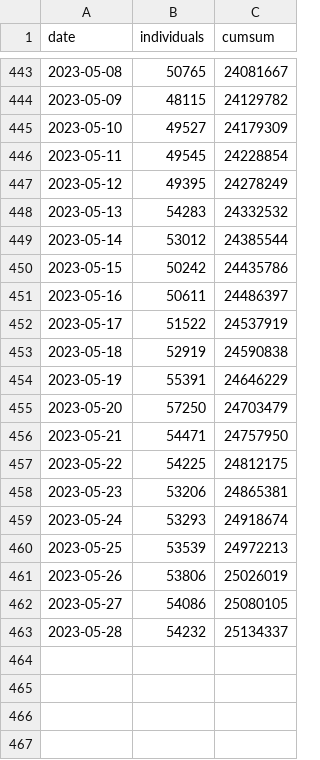
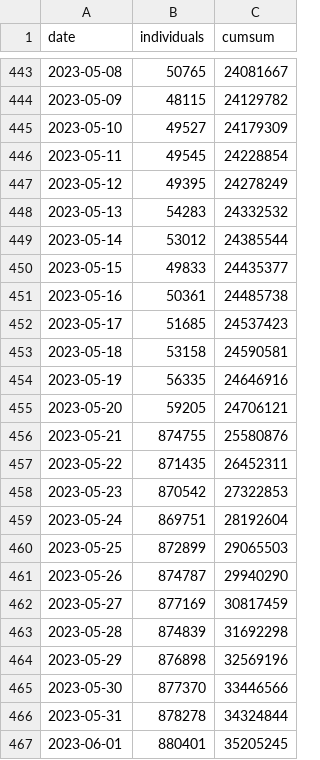
Before and after one commit to gridviz/ukraine-refugees, a CSV file: data/processed/ukraine_refugees_totals_timeseries.csv, drawn as a sheet; only a part is shown, gaps mark what is left out; the diff covers the shown part only.

```diff
--- a/data/processed/ukraine_refugees_totals_timeseries.csv
+++ b/data/processed/ukraine_refugees_totals_timeseries.csv
@@ -449,15 +449,19 @@ date,individuals,cumsum
 2023-05-14,53012,24385544
-2023-05-15,50242,24435786
-2023-05-16,50611,24486397
-2023-05-17,51522,24537919
-2023-05-18,52919,24590838
-2023-05-19,55391,24646229
-2023-05-20,57250,24703479
-2023-05-21,54471,24757950
-2023-05-22,54225,24812175
-2023-05-23,53206,24865381
-2023-05-24,53293,24918674
-2023-05-25,53539,24972213
-2023-05-26,53806,25026019
-2023-05-27,54086,25080105
-2023-05-28,54232,25134337
+2023-05-15,49833,24435377
+2023-05-16,50361,24485738
+2023-05-17,51685,24537423
+2023-05-18,53158,24590581
+2023-05-19,56335,24646916
+2023-05-20,59205,24706121
+2023-05-21,874755,25580876
+2023-05-22,871435,26452311
+2023-05-23,870542,27322853
+2023-05-24,869751,28192604
+2023-05-25,872899,29065503
+2023-05-26,874787,29940290
+2023-05-27,877169,30817459
+2023-05-28,874839,31692298
+2023-05-29,876898,32569196
+2023-05-30,877370,33446566
+2023-05-31,878278,34324844
+2023-06-01,880401,35205245
```
Also changed, not shown: 5 added rows elsewhere in this file, data/processed/ukraine_refugees_totals_countries.csv.
